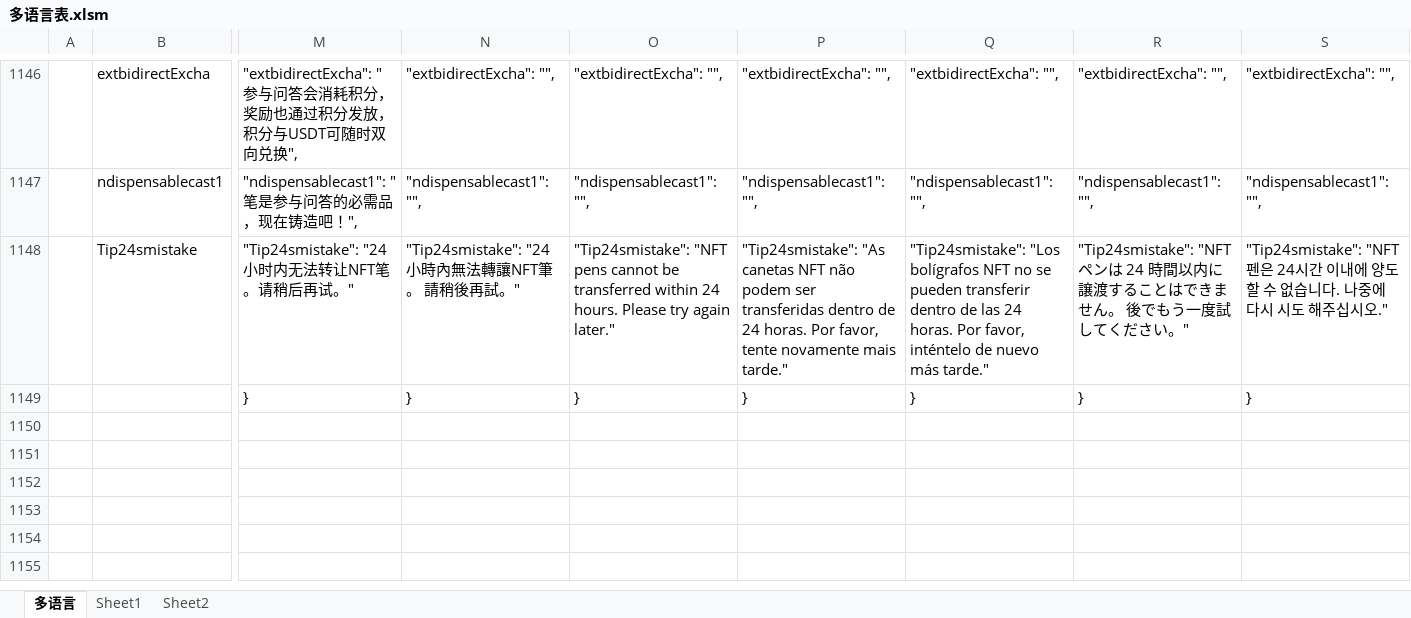
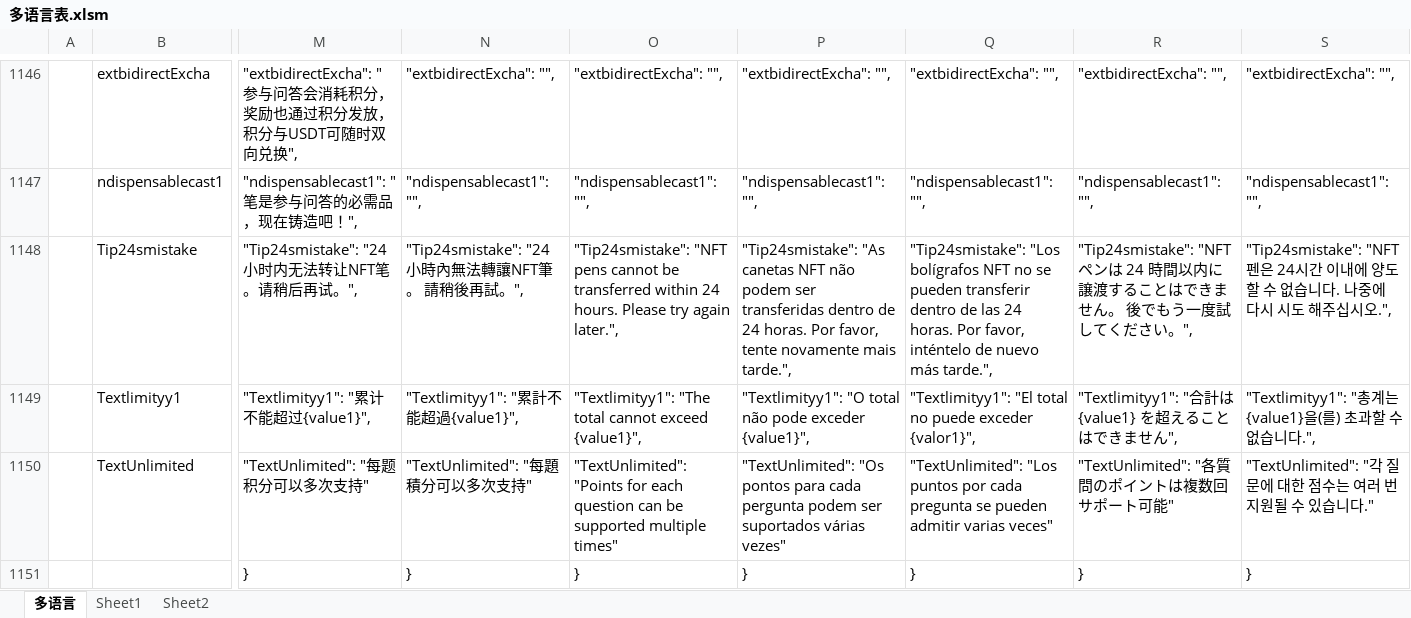
Before and after one commit to liujianyu57/socrates-lang, an Excel workbook: 多语言表.xlsm, sheet 多语言, drawn as a sheet; only a part is shown, gaps mark what is left out; values as stored, in another font and other column widths than the file's, no borders; charts and pictures and conditional formats not drawn; rows hold the shown columns only; the diff covers the shown part only; the diff names each change by its address in the sheet, - before the commit and + after, or states it on an @@ line.

```diff
--- a/多语言表.xlsm (sheet 多语言)
+++ b/多语言表.xlsm (sheet 多语言)
-M1148: "Tip24smistake": "24小时内无法转让NFT笔。请稍后再试。"
+M1148: "Tip24smistake": "24小时内无法转让NFT笔。请稍后再试。",
-N1148: "Tip24smistake": "24小時內無法轉讓NFT筆。 請稍後再試。"
+N1148: "Tip24smistake": "24小時內無法轉讓NFT筆。 請稍後再試。",
-O1148: …try again later."
+O1148: …try again later.",
-P1148: …novamente mais tarde."
+P1148: …novamente mais tarde.",
-Q1148: …nuevo más tarde."
+Q1148: …nuevo más tarde.",
-R1148: …ださい。"
+R1148: …ださい。",
-S1148: …주십시오."
+S1148: …주십시오.",
+row 1149:  | Textlimityy1 | "Textlimityy1": "累计不能超过{value1}", | "Textlimityy1": "累計不能超過{value1}", | "Textlimityy1": "The total cannot exceed {value1}", | "Textlimityy1": "O total não pode exceder {value1}", | "Textlimityy1": "El total no puede exceder {valor1}", | "Textlimityy1": "合計は {value1} を超えることはできません", | "Textlimityy1": "총계는 {value1}을(를) 초과할 수 없습니다.",
+row 1150:  | TextUnlimited | "TextUnlimited": "每题积分可以多次支持" | "TextUnlimited": "每題積分可以多次支持" | "TextUnlimited": "Points for each question can be supported multiple times" | "TextUnlimited": "Os pontos para cada pergunta podem ser suportados várias vezes" | "TextUnlimited": "Los puntos por cada pregunta se pueden admitir varias veces" | "TextUnlimited": "各質問のポイントは複数回サポート可能" | "TextUnlimited": "각 질문에 대한 점수는 여러 번 지원될 수 있습니다."
```
Also changed, not shown: 2 edited cells elsewhere in this sheet, 9 other files.
